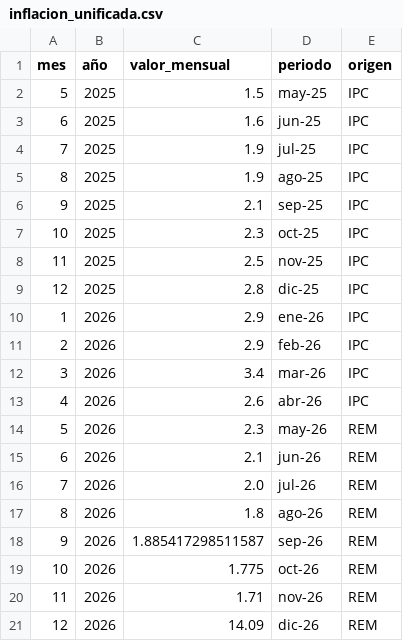
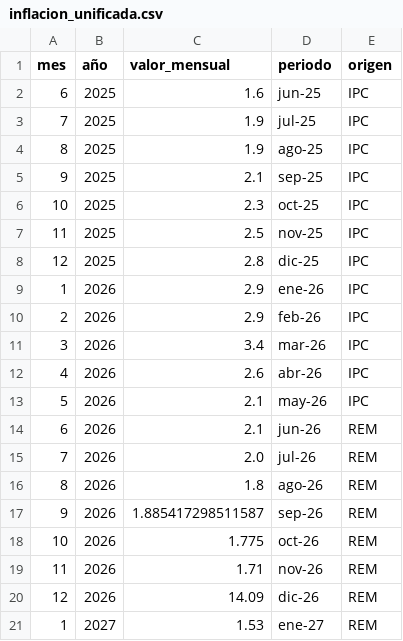
Before and after one commit to MaxiNavarro97/proyectAR, a CSV file: public/REM/processed/inflacion_unificada.csv, drawn as a sheet; only a part is shown; the shorter side is filled out with more unchanged rows.

```diff
--- a/public/REM/processed/inflacion_unificada.csv
+++ b/public/REM/processed/inflacion_unificada.csv
@@ -1,3 +1,2 @@
 mes;año;valor_mensual;periodo;origen
-5;2025;1.5;may-25;IPC
 6;2025;1.6;jun-25;IPC
@@ -13,3 +12,3 @@
 4;2026;2.6;abr-26;IPC
-5;2026;2.3;may-26;REM
+5;2026;2.1;may-26;IPC
 6;2026;2.1;jun-26;REM
```
Also changed, not shown: 1 other file.
